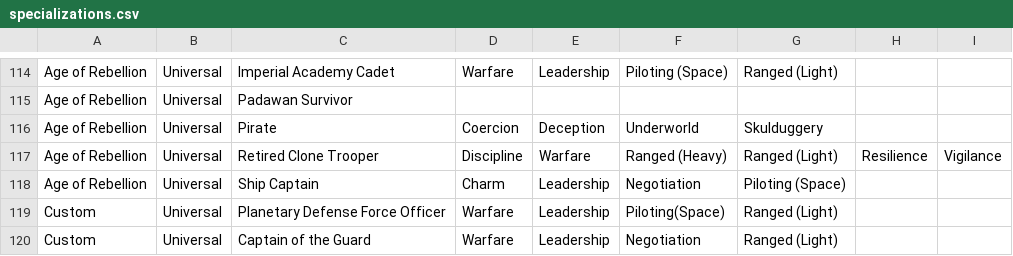
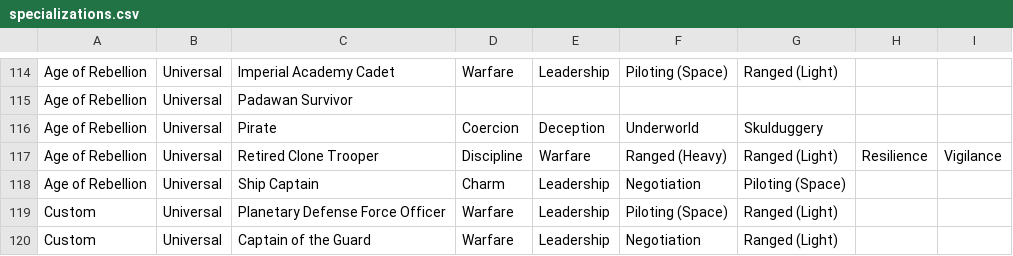
Before and after one commit to keithvenh/datapad, a CSV file: db/specializations.csv, drawn as a sheet; only a part is shown, gaps mark what is left out.

```diff
--- a/db/specializations.csv
+++ b/db/specializations.csv
@@ -118,3 +118,3 @@ Age of Rebellion,Universal,Retired Clone Trooper,Discipline,Warfare,Ranged (Heav
 Age of Rebellion,Universal,Ship Captain,Charm,Leadership,Negotiation,Piloting (Space),,
-Custom,Universal,Planetary Defense Force Officer,Warfare,Leadership,Piloting(Space),Ranged (Light),,
+Custom,Universal,Planetary Defense Force Officer,Warfare,Leadership,Piloting (Space),Ranged (Light),,
 Custom,Universal,Captain of the Guard,Warfare,Leadership,Negotiation,Ranged (Light),,
```
Also changed, not shown: 2 other files.
